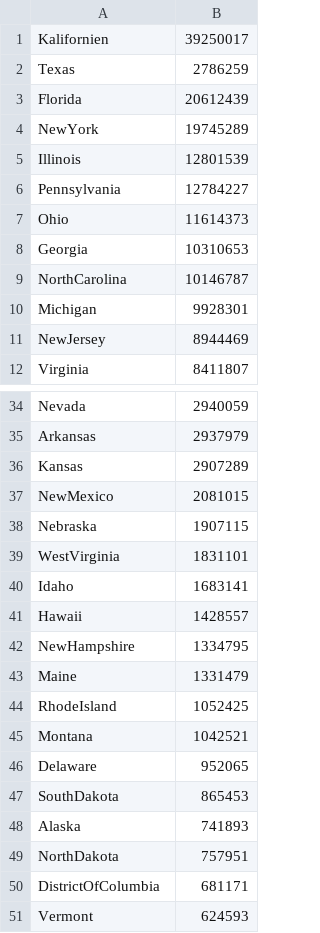
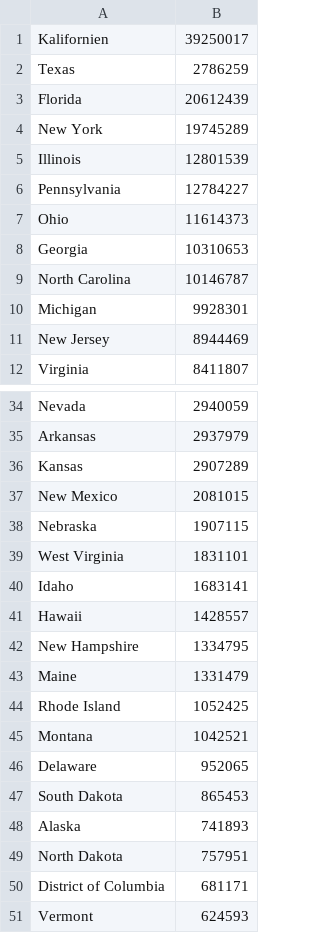
Before and after one commit to andre-bogdan/wahlomat, a CSV file: wahlomat.csv, drawn as a sheet; only a part is shown, gaps mark what is left out; the diff covers the shown part only.

```diff
--- a/wahlomat.csv
+++ b/wahlomat.csv
@@ -3,3 +3,3 @@ Texas;2786259
 Florida;20612439
-NewYork;19745289
+New York;19745289
 Illinois;12801539
@@ -8,5 +8,5 @@ Ohio;11614373
 Georgia;10310653
-NorthCarolina;10146787
+North Carolina;10146787
 Michigan;9928301
-NewJersey;8944469
+New Jersey;8944469
 Virginia;8411807
@@ -36,16 +36,16 @@ Arkansas;2937979
 Kansas;2907289
-NewMexico;2081015
+New Mexico;2081015
 Nebraska;1907115
-WestVirginia;1831101
+West Virginia;1831101
 Idaho;1683141
 Hawaii;1428557
-NewHampshire;1334795
+New Hampshire;1334795
 Maine;1331479
-RhodeIsland;1052425
+Rhode Island;1052425
 Montana;1042521
 Delaware;952065
-SouthDakota;865453
+South Dakota;865453
 Alaska;741893
-NorthDakota;757951
-DistrictOfColumbia;681171
+North Dakota;757951
+District of Columbia;681171
 Vermont;624593
```
Also changed, not shown: 2 edited cells elsewhere in this file, 8 other files.
